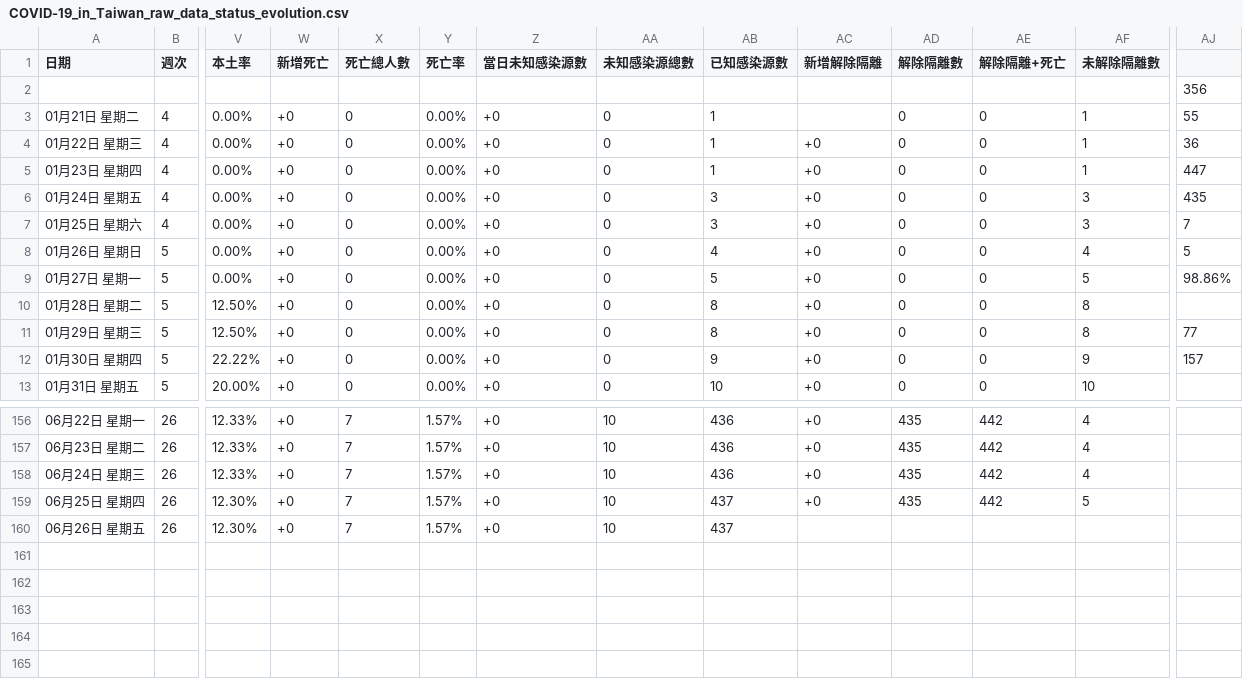
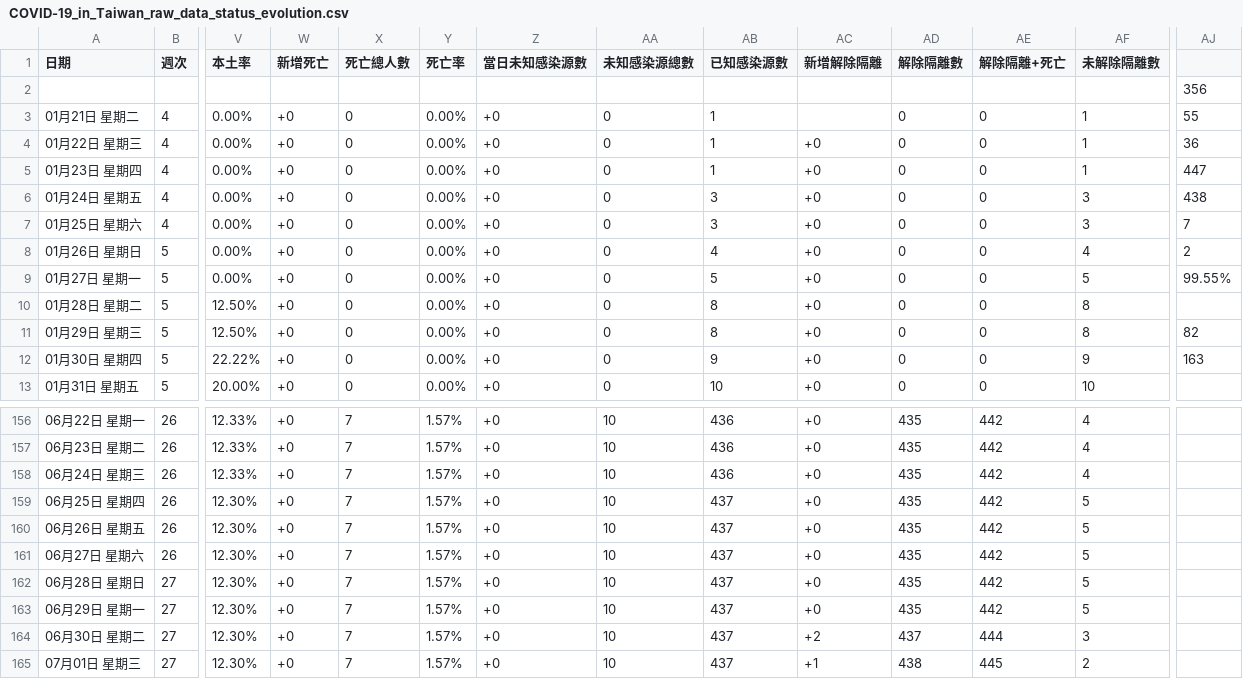
Before and after one commit to Linc-tw/COVID_breakdown, a CSV file: raw_data/COVID-19_in_Taiwan_raw_data_status_evolution.csv, drawn as a sheet; only a part is shown, gaps mark what is left out; rows hold the shown columns only; the diff names each change by its address in the sheet, - before the commit and + after, or states it on an @@ line.

Commit message:
Automatic data update

```diff
--- a/raw_data/COVID-19_in_Taiwan_raw_data_status_evolution.csv
+++ b/raw_data/COVID-19_in_Taiwan_raw_data_status_evolution.csv
-AJ6: 435
+AJ6: 438
-AJ8: 5
+AJ8: 2
-AJ9: 98.86%
+AJ9: 99.55%
-AJ11: 77
+AJ11: 82
-AJ12: 157
+AJ12: 163
-AC160 (新增解除隔離): (empty)
+AC160 (新增解除隔離): +0
-AD160 (解除隔離數): (empty)
+AD160 (解除隔離數): 435
-AE160 (解除隔離+死亡): (empty)
+AE160 (解除隔離+死亡): 442
-AF160 (未解除隔離數): (empty)
+AF160 (未解除隔離數): 5
+row 161: 06月27日 星期六 | 26 | 12.30% | +0 | 7 | 1.57% | +0 | 10 | 437 | +0 | 435 | 442 | 5
+row 162: 06月28日 星期日 | 27 | 12.30% | +0 | 7 | 1.57% | +0 | 10 | 437 | +0 | 435 | 442 | 5
+row 163: 06月29日 星期一 | 27 | 12.30% | +0 | 7 | 1.57% | +0 | 10 | 437 | +0 | 435 | 442 | 5
+row 164: 06月30日 星期二 | 27 | 12.30% | +0 | 7 | 1.57% | +0 | 10 | 437 | +2 | 437 | 444 | 3
+row 165: 07月01日 星期三 | 27 | 12.30% | +0 | 7 | 1.57% | +0 | 10 | 437 | +1 | 438 | 445 | 2
```
Also changed, not shown: processed_data/case_by_detection_by_onset_day.csv, processed_data/case_by_detection_by_report_day.csv, 17 other files.
